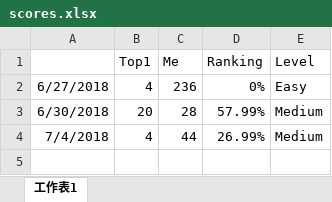
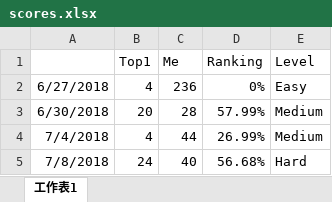
Before and after one commit to passwind/qcstar, an Excel workbook: leetcode/scores.xlsx, sheet 工作表1, drawn as a sheet; values as stored, in another font and other column widths than the file's, no borders; the diff names each change by its address in the sheet, - before the commit and + after, or states it on an @@ line.

```diff
--- a/leetcode/scores.xlsx (sheet 工作表1)
+++ b/leetcode/scores.xlsx (sheet 工作表1)
+row 5: 7/8/2018 | 24 | 40 | 56.68% | Hard
```
Also changed, not shown: 6 other files.
